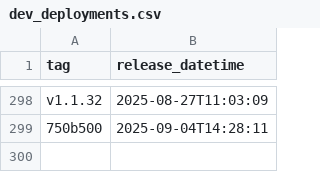
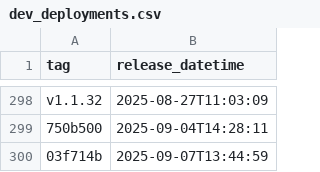
Before and after one commit to NHSDigital/eps-FHIR-validator-lambda, a CSV file: _data/dev_deployments.csv, drawn as a sheet; only a part is shown, gaps mark what is left out; the diff names each change by its address in the sheet, - before the commit and + after, or states it on an @@ line.

```diff
--- a/_data/dev_deployments.csv
+++ b/_data/dev_deployments.csv
+row 300: 03f714b | 2025-09-07T13:44:59
```
Also changed, not shown: 1 other file.
